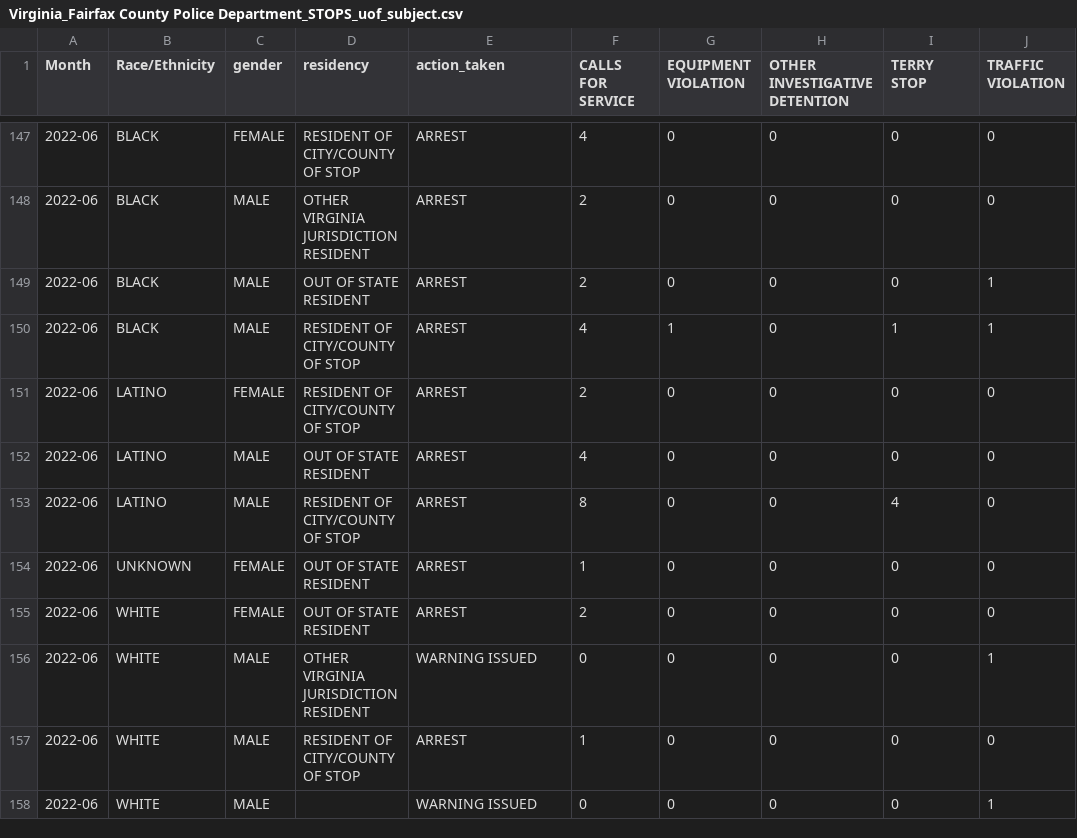
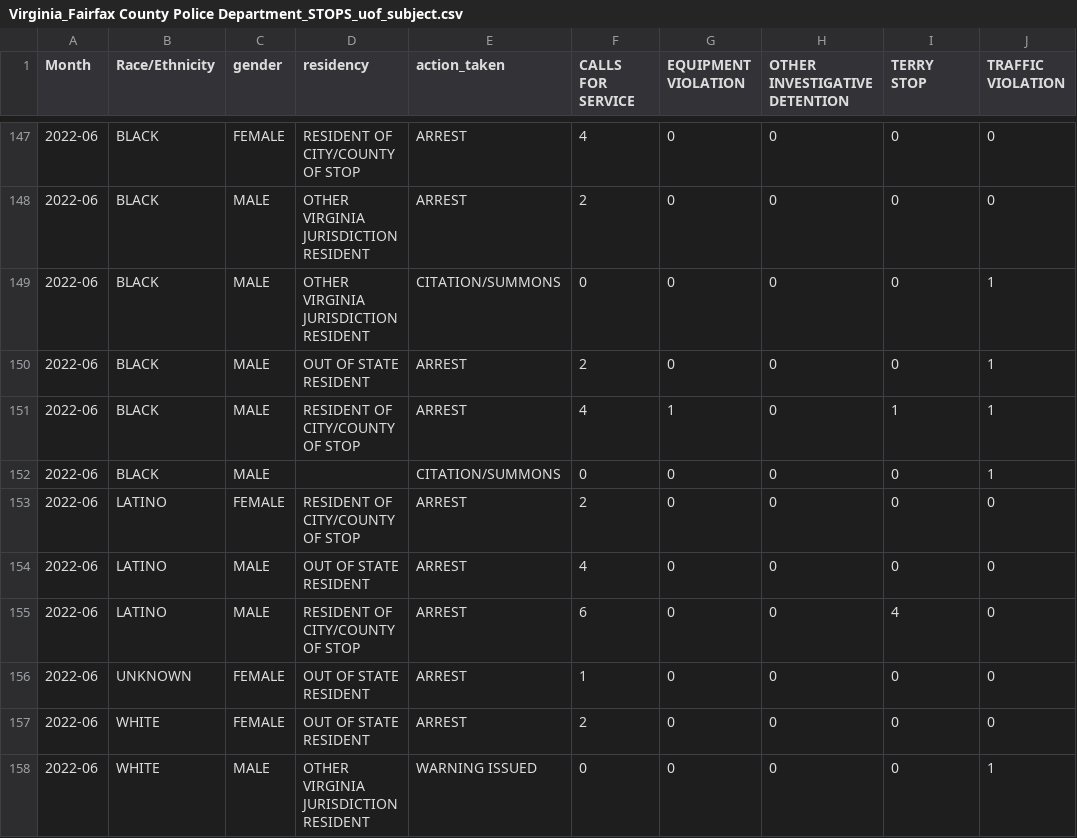
Before and after one commit to Fairfax-County-NAACP-Data/fcpd-data, a CSV file: data/Virginia_Fairfax County Police Department_STOPS_uof_subject.csv, drawn as a sheet; only a part is shown, gaps mark what is left out; the shorter side is filled out with more unchanged rows.

```diff
--- a/data/Virginia_Fairfax County Police Department_STOPS_uof_subject.csv
+++ b/data/Virginia_Fairfax County Police Department_STOPS_uof_subject.csv
@@ -148,7 +148,9 @@ Month,Race/Ethnicity,gender,residency,action_taken,CALLS FOR SERVICE,EQUIPMENT V
 2022-06,BLACK,MALE,OTHER VIRGINIA JURISDICTION RESIDENT,ARREST,2,0,0,0,0
+2022-06,BLACK,MALE,OTHER VIRGINIA JURISDICTION RESIDENT,CITATION/SUMMONS,0,0,0,0,1
 2022-06,BLACK,MALE,OUT OF STATE RESIDENT,ARREST,2,0,0,0,1
 2022-06,BLACK,MALE,RESIDENT OF CITY/COUNTY OF STOP,ARREST,4,1,0,1,1
+2022-06,BLACK,MALE,,CITATION/SUMMONS,0,0,0,0,1
 2022-06,LATINO,FEMALE,RESIDENT OF CITY/COUNTY OF STOP,ARREST,2,0,0,0,0
 2022-06,LATINO,MALE,OUT OF STATE RESIDENT,ARREST,4,0,0,0,0
-2022-06,LATINO,MALE,RESIDENT OF CITY/COUNTY OF STOP,ARREST,8,0,0,4,0
+2022-06,LATINO,MALE,RESIDENT OF CITY/COUNTY OF STOP,ARREST,6,0,0,4,0
 2022-06,UNKNOWN,FEMALE,OUT OF STATE RESIDENT,ARREST,1,0,0,0,0
```
Also changed, not shown: data/Virginia_Fairfax County Police Department_STOPS_result.csv, data/Virginia_Fairfax County Police Department_STOPS_search.csv, 1 other file.
